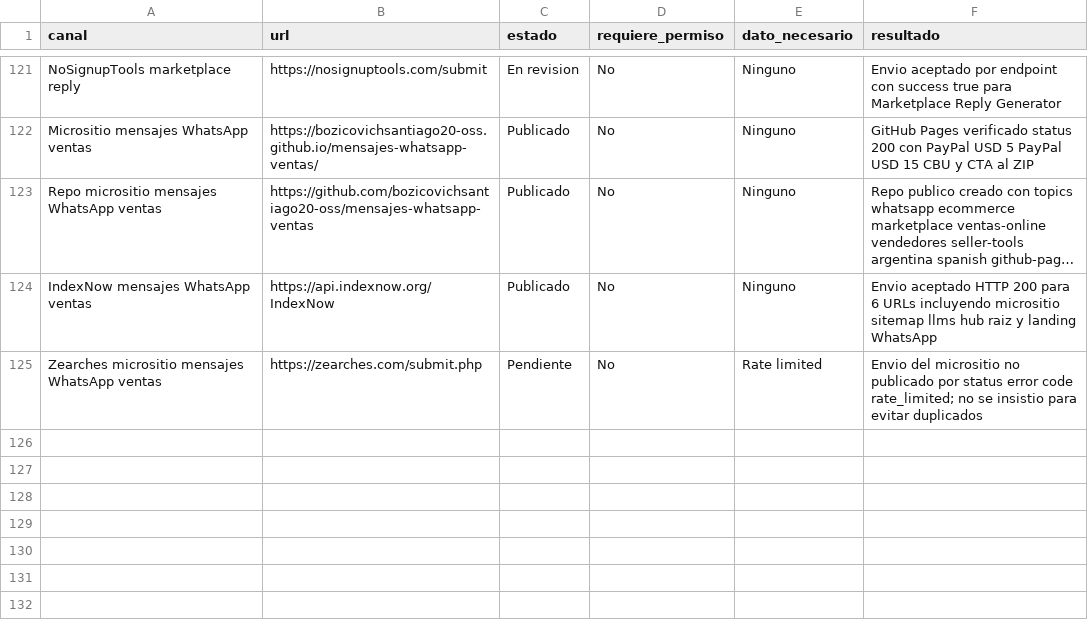
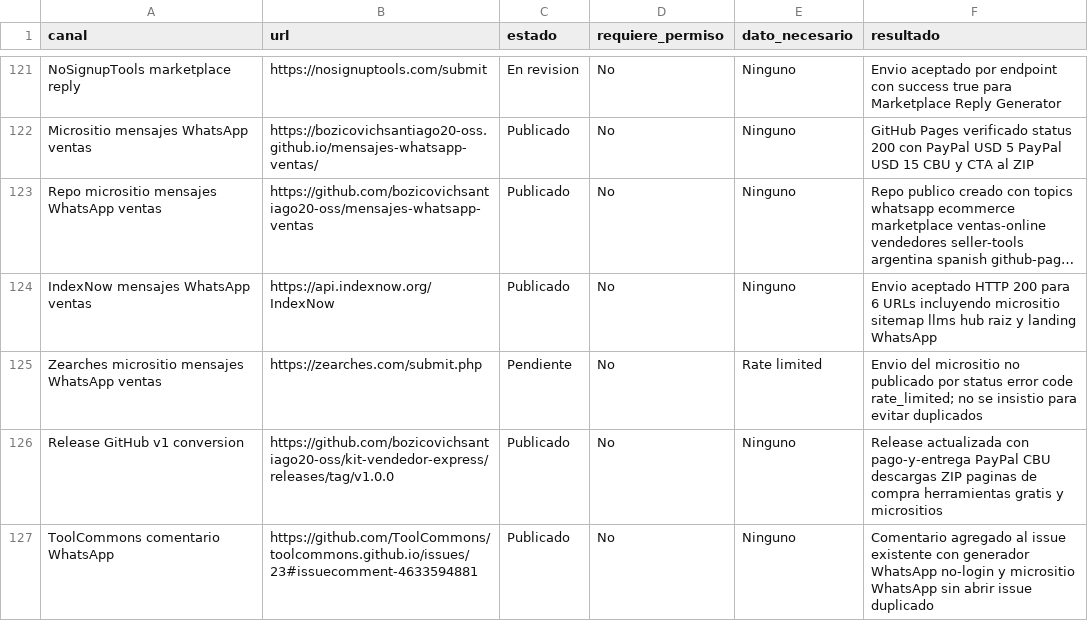
Before and after one commit to bozicovichsantiago20-oss/kit-vendedor-express, a CSV file: operacion/canales-distribucion.csv, drawn as a sheet; only a part is shown, gaps mark what is left out; long unchanged cells end in …; the diff names each change by its address in the sheet, - before the commit and + after, or states it on an @@ line.

Commit message:
Record release conversion update

```diff
--- a/operacion/canales-distribucion.csv
+++ b/operacion/canales-distribucion.csv
+row 126: Release GitHub v1 conversion | https://github.com/bozicovichsantiago20-oss/kit-vendedor-express/releases/tag/v1.0.0 | Publicado | No | Ninguno | Release actualizada con pago-y-entrega PayPal CBU descargas ZIP paginas de compra herramientas gratis y micrositios
+row 127: ToolCommons comentario WhatsApp | https://github.com/ToolCommons/toolcommons.github.io/issues/23#issuecomment-4633594881 | Publicado | No | Ninguno | Comentario agregado al issue existente con generador WhatsApp no-login y micrositio WhatsApp sin abrir issue duplicado
```
Also changed, not shown: operacion/registro-cobros.csv, 2 other files.
